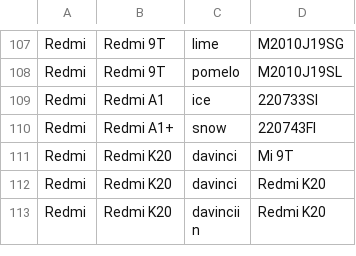
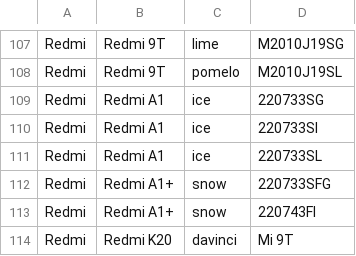
Before and after one commit to Soar1989/get_android_data, a CSV file: data/mi_gms_devices.csv, drawn as a sheet; only a part is shown, gaps mark what is left out; the shorter side is filled out with more unchanged rows.

```diff
--- a/data/mi_gms_devices.csv
+++ b/data/mi_gms_devices.csv
@@ -108,3 +108,6 @@ Redmi,Redmi 9T,lime,M2010J19SG
 Redmi,Redmi 9T,pomelo,M2010J19SL
+Redmi,Redmi A1,ice,220733SG
 Redmi,Redmi A1,ice,220733SI
+Redmi,Redmi A1,ice,220733SL
+Redmi,Redmi A1+,snow,220733SFG
 Redmi,Redmi A1+,snow,220743FI
```
Also changed, not shown: data/oplus_gms_devices.csv, data/vivo_rom.csv.
